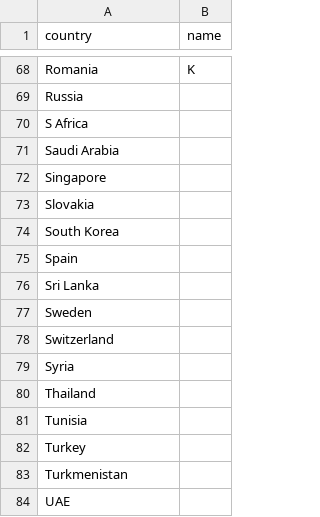
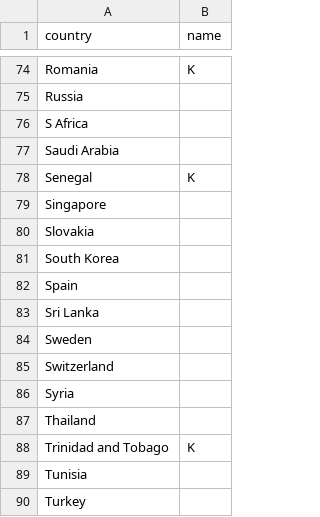
Before and after one commit to slurpcode/slurp, a CSV file: _data/flags.csv, drawn as a sheet; only a part is shown, gaps mark what is left out; the shorter side is filled out with more unchanged rows; the diff covers the shown part only; the diff names each change by its address in the sheet, - before the commit and + after, or states it on an @@ line.

```diff
--- a/_data/flags.csv
+++ b/_data/flags.csv
+row 78: Senegal | K
+row 88: Trinidad and Tobago | K
```
Also changed, not shown: 8 added rows elsewhere in this file, _data/games.csv, 28 other files.
